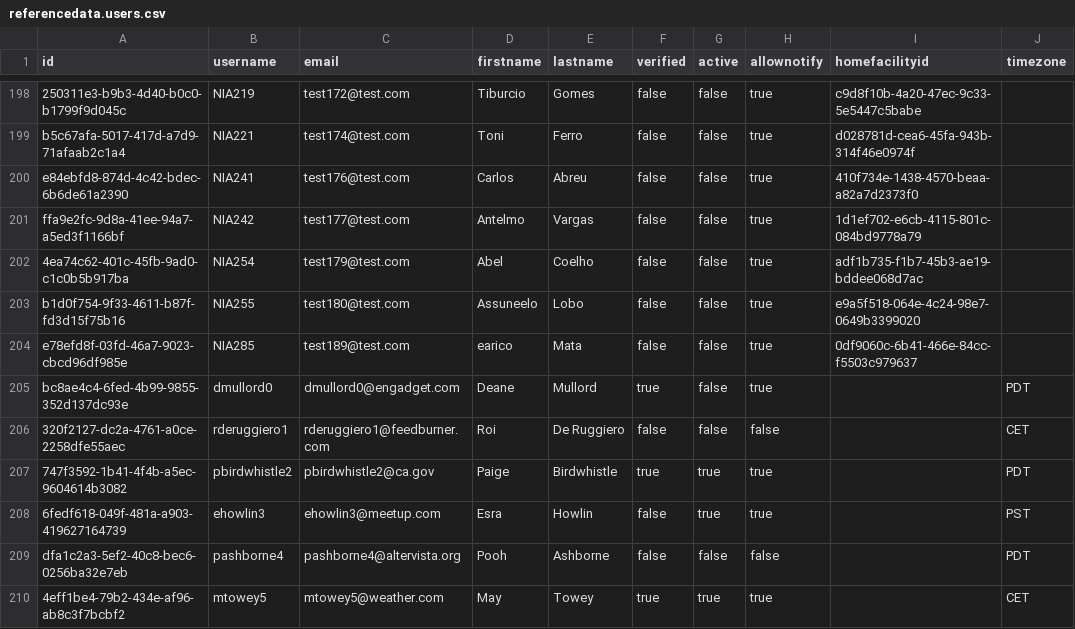
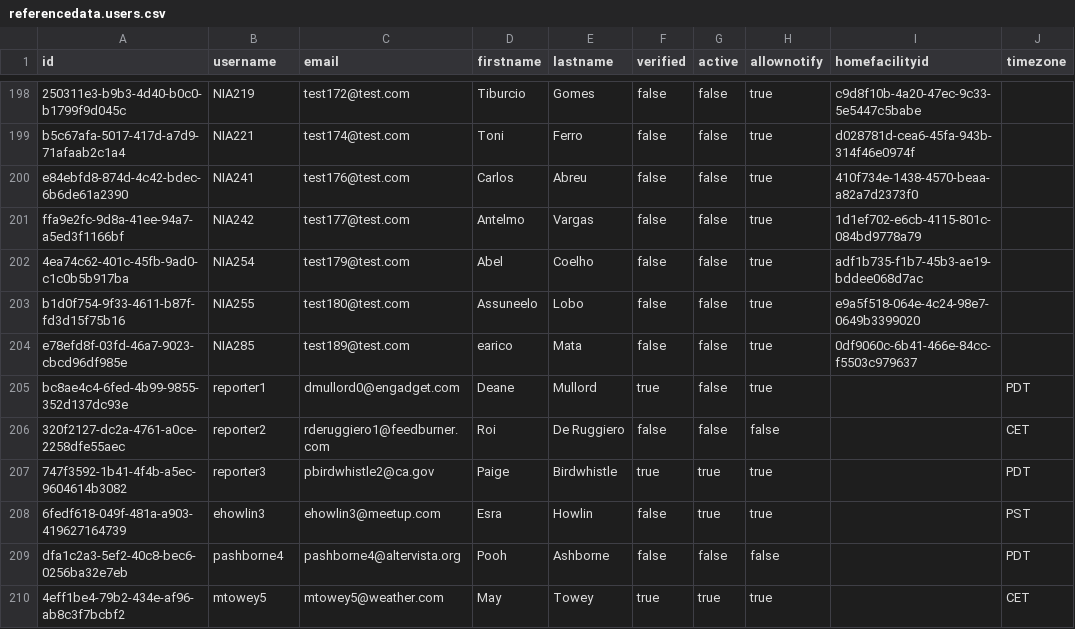
Before and after one commit to OpenLMIS/openlmis-referencedata, a CSV file: src/main/resources/db/demo-data/referencedata.users.csv, drawn as a sheet; only a part is shown, gaps mark what is left out.

```diff
--- a/src/main/resources/db/demo-data/referencedata.users.csv
+++ b/src/main/resources/db/demo-data/referencedata.users.csv
@@ -204,5 +204,5 @@ b1d0f754-9f33-4611-b87f-fd3d15f75b16,NIA255,test180@test.com,Assuneelo,Lobo,fals
 e78efd8f-03fd-46a7-9023-cbcd96df985e,NIA285,test189@test.com,earico,Mata,false,false,true,0df9060c-6b41-466e-84cc-f5503c979637,
-bc8ae4c4-6fed-4b99-9855-352d137dc93e,dmullord0,dmullord0@engadget.com,Deane,Mullord,true,false,true,,PDT
-320f2127-dc2a-4761-a0ce-2258dfe55aec,rderuggiero1,rderuggiero1@feedburner.com,Roi,De Ruggiero,false,false,false,,CET
-747f3592-1b41-4f4b-a5ec-9604614b3082,pbirdwhistle2,pbirdwhistle2@ca.gov,Paige,Birdwhistle,true,true,true,,PDT
+bc8ae4c4-6fed-4b99-9855-352d137dc93e,reporter1,dmullord0@engadget.com,Deane,Mullord,true,false,true,,PDT
+320f2127-dc2a-4761-a0ce-2258dfe55aec,reporter2,rderuggiero1@feedburner.com,Roi,De Ruggiero,false,false,false,,CET
+747f3592-1b41-4f4b-a5ec-9604614b3082,reporter3,pbirdwhistle2@ca.gov,Paige,Birdwhistle,true,true,true,,PDT
 6fedf618-049f-481a-a903-419627164739,ehowlin3,ehowlin3@meetup.com,Esra,Howlin,false,true,true,,PST
```
Also changed, not shown: src/main/resources/db/demo-data/referencedata.role_assignments.csv.
